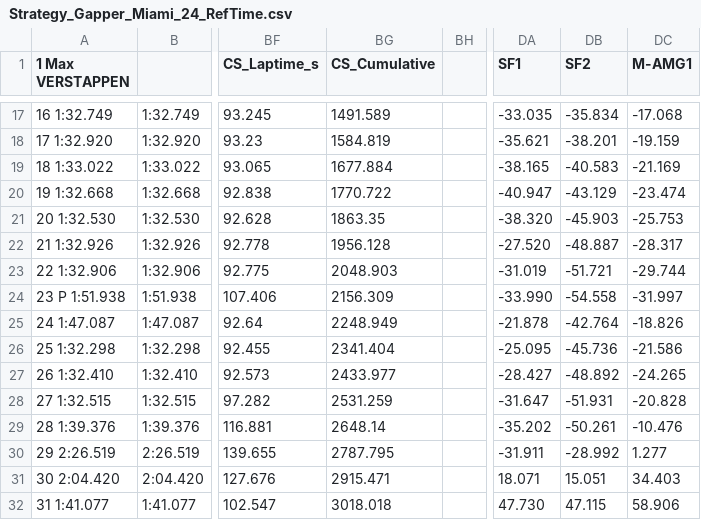
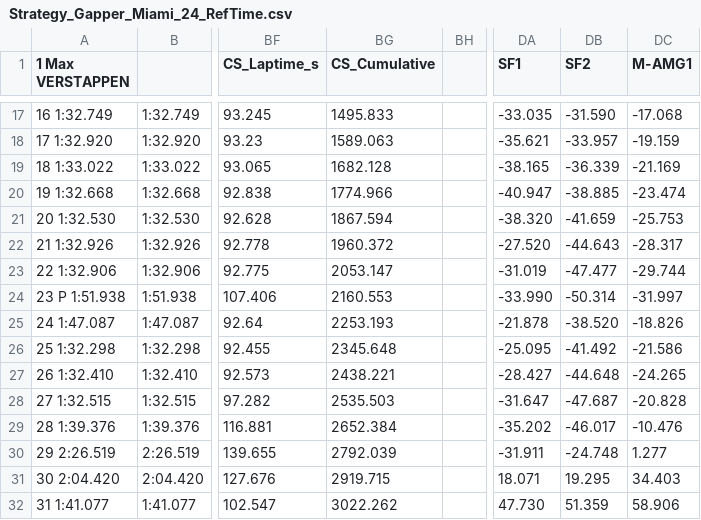
Before and after one commit to TomWebster98/Race-Strategy-Analysis, a CSV file: Miami_2024_Gapper_Plot/Strategy_Gapper_Miami_24_RefTime.csv, drawn as a sheet; only a part is shown, gaps mark what is left out; the diff covers the shown part only; the diff names each change by its address in the sheet, - before the commit and + after, or states it on an @@ line.

```diff
--- a/Miami_2024_Gapper_Plot/Strategy_Gapper_Miami_24_RefTime.csv
+++ b/Miami_2024_Gapper_Plot/Strategy_Gapper_Miami_24_RefTime.csv
-BG17 (CS_Cumulative): 1491.589
+BG17 (CS_Cumulative): 1495.833
-DB17 (SF2): -35.834
+DB17 (SF2): -31.590
-BG18 (CS_Cumulative): 1584.819
+BG18 (CS_Cumulative): 1589.063
-DB18 (SF2): -38.201
+DB18 (SF2): -33.957
-BG19 (CS_Cumulative): 1677.884
+BG19 (CS_Cumulative): 1682.128
-DB19 (SF2): -40.583
+DB19 (SF2): -36.339
-BG20 (CS_Cumulative): 1770.722
+BG20 (CS_Cumulative): 1774.966
-DB20 (SF2): -43.129
+DB20 (SF2): -38.885
-BG21 (CS_Cumulative): 1863.35
+BG21 (CS_Cumulative): 1867.594
-DB21 (SF2): -45.903
+DB21 (SF2): -41.659
-BG22 (CS_Cumulative): 1956.128
+BG22 (CS_Cumulative): 1960.372
-DB22 (SF2): -48.887
+DB22 (SF2): -44.643
-BG23 (CS_Cumulative): 2048.903
+BG23 (CS_Cumulative): 2053.147
-DB23 (SF2): -51.721
+DB23 (SF2): -47.477
-BG24 (CS_Cumulative): 2156.309
+BG24 (CS_Cumulative): 2160.553
-DB24 (SF2): -54.558
+DB24 (SF2): -50.314
-BG25 (CS_Cumulative): 2248.949
+BG25 (CS_Cumulative): 2253.193
-DB25 (SF2): -42.764
+DB25 (SF2): -38.520
-BG26 (CS_Cumulative): 2341.404
+BG26 (CS_Cumulative): 2345.648
-DB26 (SF2): -45.736
+DB26 (SF2): -41.492
-BG27 (CS_Cumulative): 2433.977
+BG27 (CS_Cumulative): 2438.221
-DB27 (SF2): -48.892
+DB27 (SF2): -44.648
-BG28 (CS_Cumulative): 2531.259
+BG28 (CS_Cumulative): 2535.503
-DB28 (SF2): -51.931
+DB28 (SF2): -47.687
-BG29 (CS_Cumulative): 2648.14
+BG29 (CS_Cumulative): 2652.384
-DB29 (SF2): -50.261
+DB29 (SF2): -46.017
-BG30 (CS_Cumulative): 2787.795
+BG30 (CS_Cumulative): 2792.039
-DB30 (SF2): -28.992
+DB30 (SF2): -24.748
-BG31 (CS_Cumulative): 2915.471
+BG31 (CS_Cumulative): 2919.715
-DB31 (SF2): 15.051
+DB31 (SF2): 19.295
-BG32 (CS_Cumulative): 3018.018
+BG32 (CS_Cumulative): 3022.262
-DB32 (SF2): 47.115
+DB32 (SF2): 51.359
```
Also changed, not shown: 85 edited cells elsewhere in this file, 1 other file.
